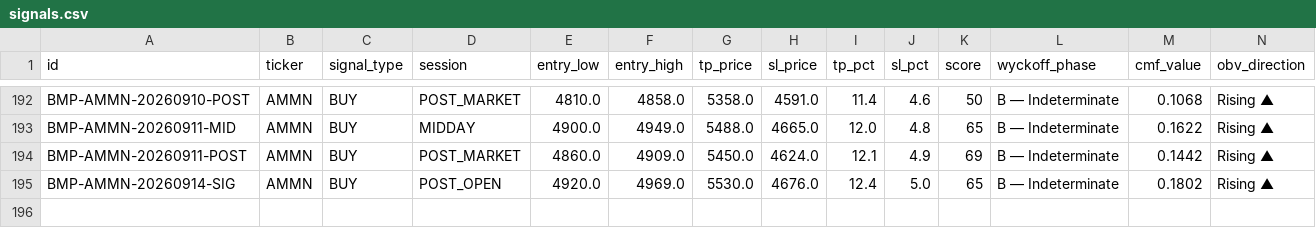
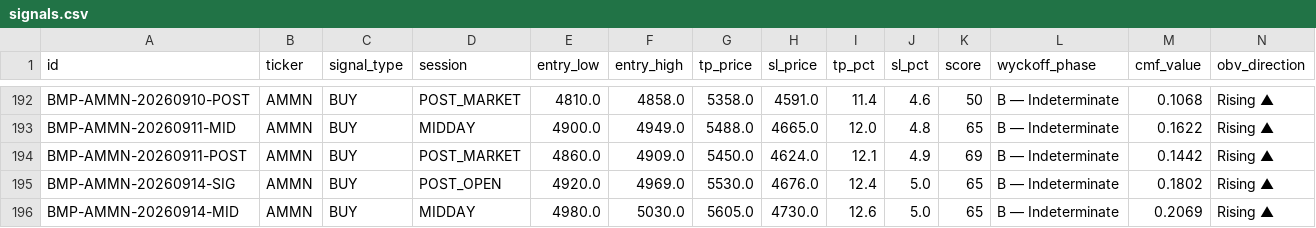
Before and after one commit to aryarifki/bandarmology-signalsFork, a CSV file: data/signals.csv, drawn as a sheet; only a part is shown, gaps mark what is left out; rows hold the shown columns only; the diff names each change by its address in the sheet, - before the commit and + after, or states it on an @@ line.

Commit message:
signals MIDDAY 2026-09-14 08:05 UTC

```diff
--- a/data/signals.csv
+++ b/data/signals.csv
+row 196: BMP-AMMN-20260914-MID | AMMN | BUY | MIDDAY | 4980.0 | 5030.0 | 5605.0 | 4730.0 | 12.6 | 5.0 | 65 | B — Indeterminate | 0.2069 | Rising ▲
```
